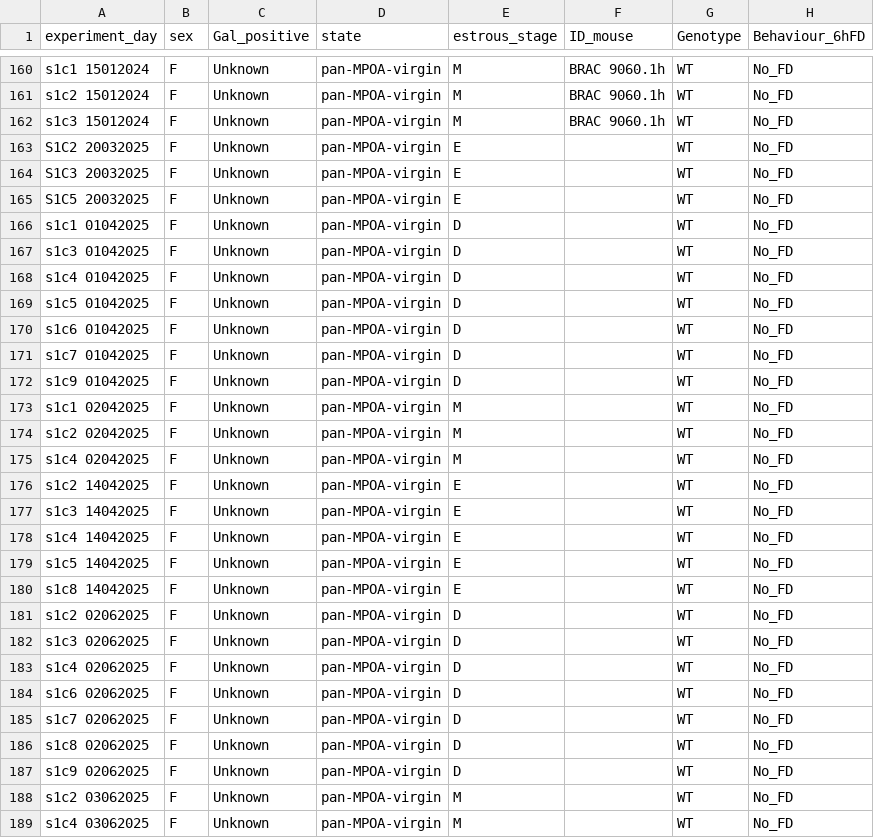
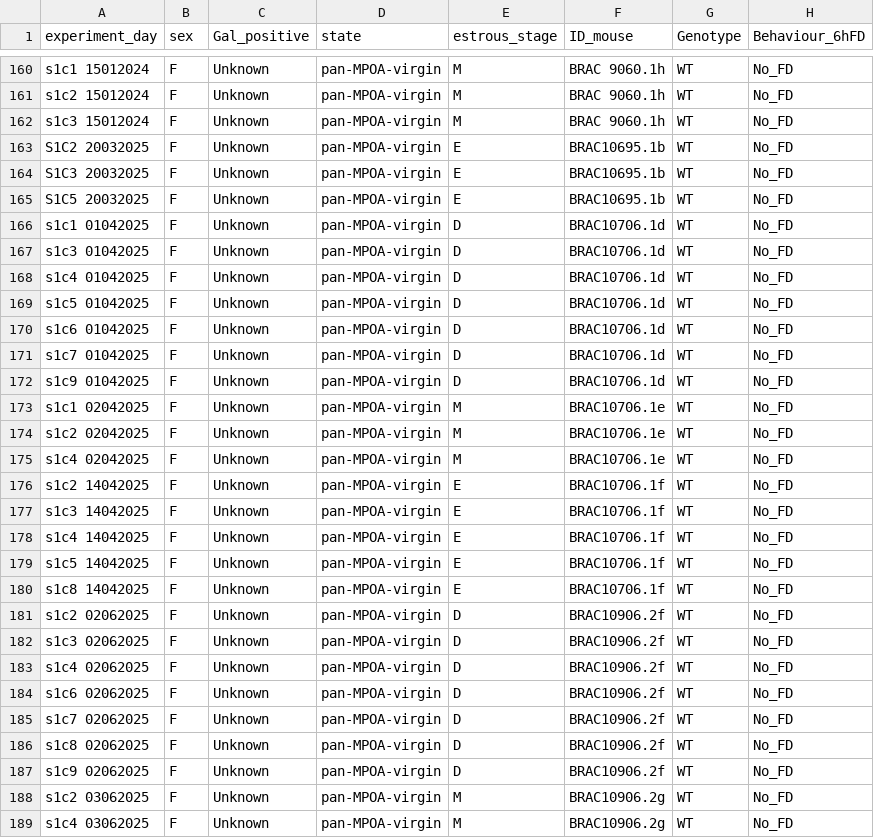
Before and after one commit to FrancisCrickInstitute/negative_parental_switch, a CSV file: NPW_ephys/ephys_analysis_MC.csv, drawn as a sheet; only a part is shown, gaps mark what is left out; the diff covers the shown part only; the diff names each change by its address in the sheet, - before the commit and + after, or states it on an @@ line.

```diff
--- a/NPW_ephys/ephys_analysis_MC.csv
+++ b/NPW_ephys/ephys_analysis_MC.csv
-F163:F165 (ID_mouse): (empty)
+F163:F165 (ID_mouse): BRAC10695.1b
-F166:F172 (ID_mouse): (empty)
+F166:F172 (ID_mouse): BRAC10706.1d
-F173:F175 (ID_mouse): (empty)
+F173:F175 (ID_mouse): BRAC10706.1e
-F176:F180 (ID_mouse): (empty)
+F176:F180 (ID_mouse): BRAC10706.1f
-F181:F187 (ID_mouse): (empty)
+F181:F187 (ID_mouse): BRAC10906.2f
-F188:F189 (ID_mouse): (empty)
+F188:F189 (ID_mouse): BRAC10906.2g
```
Also changed, not shown: 92 edited cells elsewhere in this file, NPW_ephys/sampled_ephys_data.csv, 5 other files.
